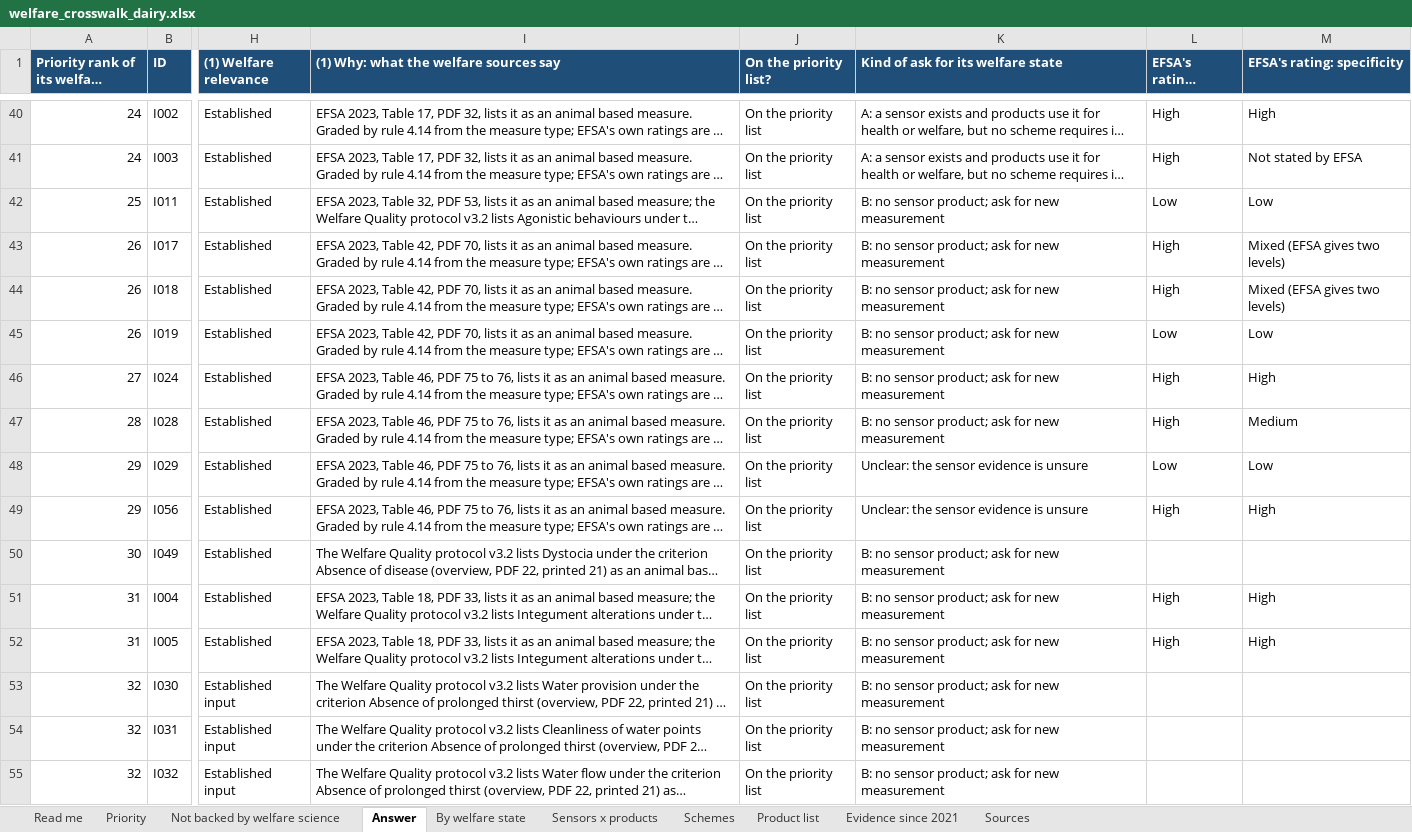
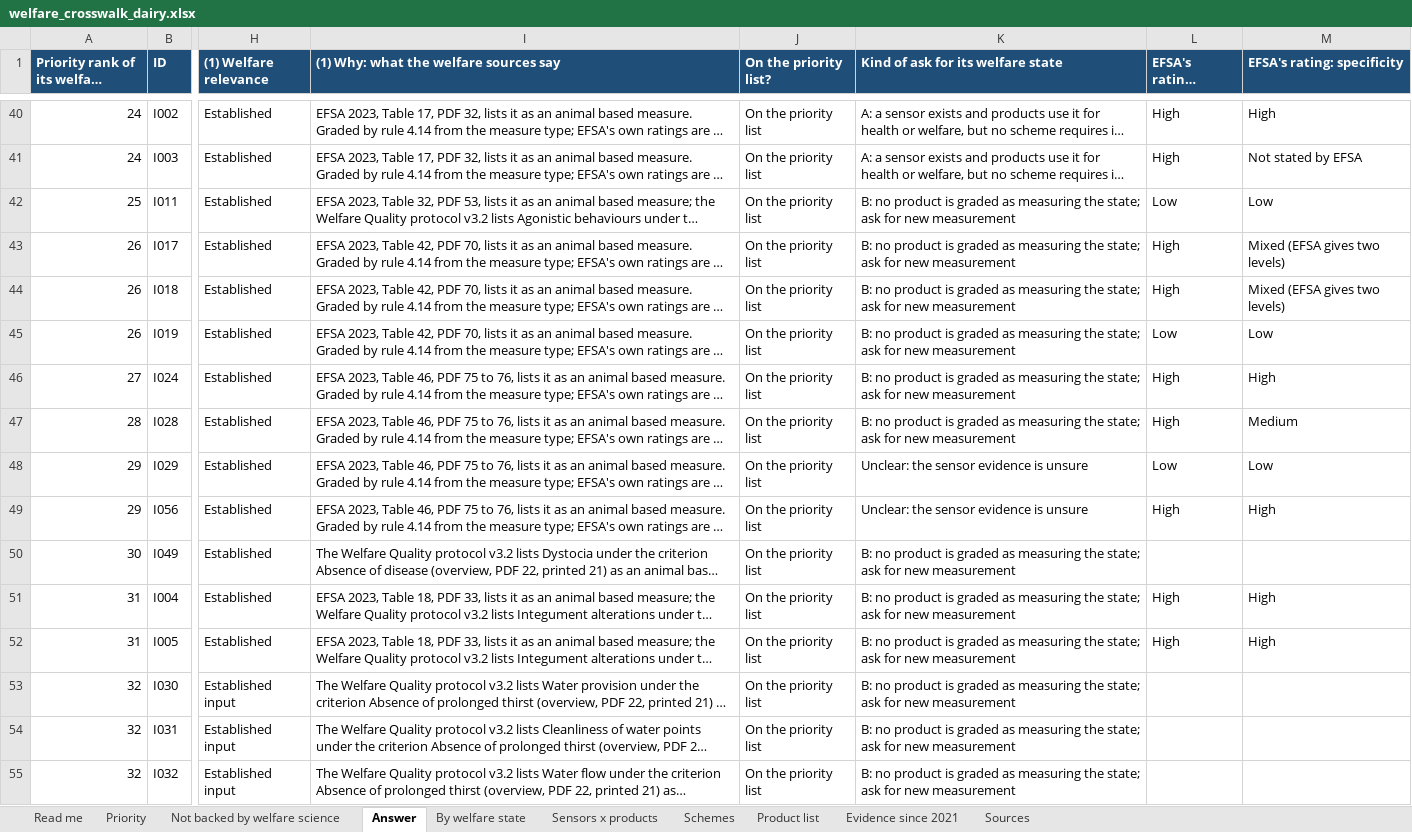
Before and after one commit to NewAi25/welfare-crosswalk, an Excel workbook: 4_output/welfare_crosswalk_dairy.xlsx, sheet Answer, drawn as a sheet; only a part is shown, gaps mark what is left out; long unchanged cells end in …; values as stored, in another font and other column widths than the file's, no borders; the diff covers the shown part only; the diff names each change by its address in the sheet, - before the commit and + after, or states it on an @@ line.

```diff
--- a/4_output/welfare_crosswalk_dairy.xlsx (sheet Answer)
+++ b/4_output/welfare_crosswalk_dairy.xlsx (sheet Answer)
-K42:K47: B: no sensor product; ask for…
+K42:K47: B: no product is graded as measuring the state; ask for…
-K50:K55: B: no sensor product; ask for…
+K50:K55: B: no product is graded as measuring the state; ask for…
```
Also changed, not shown: 24 edited cells elsewhere in this sheet, sheet By welfare state, sheet Priority, sheet Read me, 8 other files.
